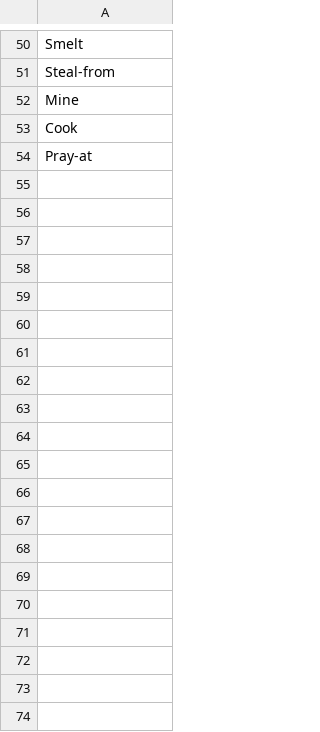
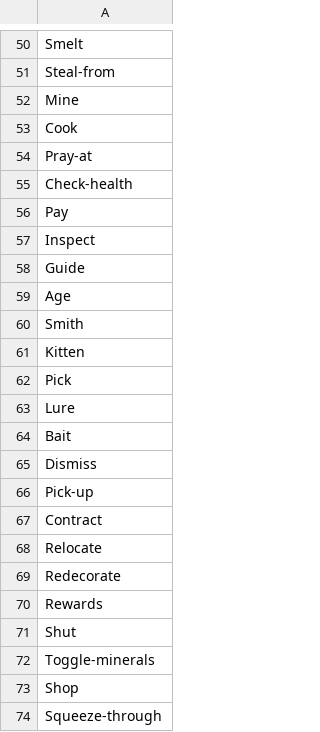
Before and after one commit to Bwana-Ian/OSRSParaTodos, a CSV file: src/main/resources/master.csv, drawn as a sheet; only a part is shown, gaps mark what is left out; the diff covers the shown part only; the diff names each change by its address in the sheet, - before the commit and + after, or states it on an @@ line.

Commit message:
1.Fixed some translations on es.csv and added new menu options 2. Added new menu options to the master.csv

```diff
--- a/src/main/resources/master.csv
+++ b/src/main/resources/master.csv
+row 55: Check-health
+row 56: Pay
+row 57: Inspect
+row 58: Guide
+row 59: Age
+row 60: Smith
+row 61: Kitten
+row 62: Pick
+row 63: Lure
+row 64: Bait
+row 65: Dismiss
+row 66: Pick-up
+row 67: Contract
+row 68: Relocate
+row 69: Redecorate
+row 70: Rewards
+row 71: Shut
+row 72: Toggle-minerals
+row 73: Shop
+row 74: Squeeze-through
```
Also changed, not shown: 55 added rows elsewhere in this file, src/main/resources/es.csv.
